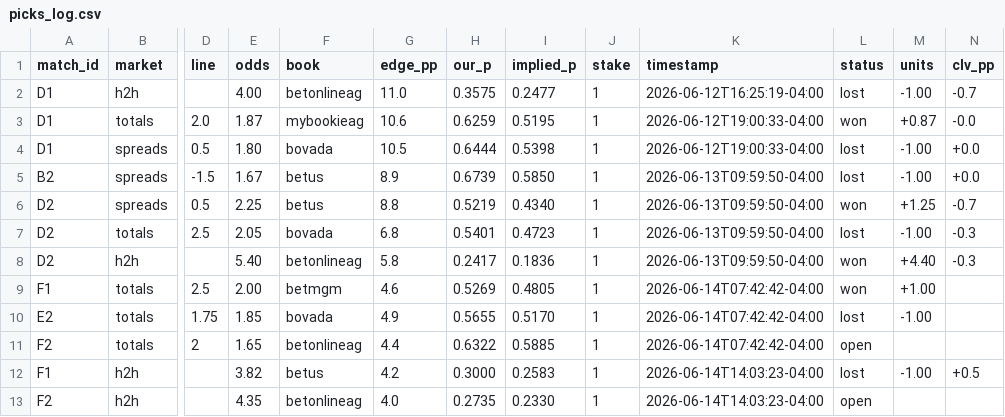
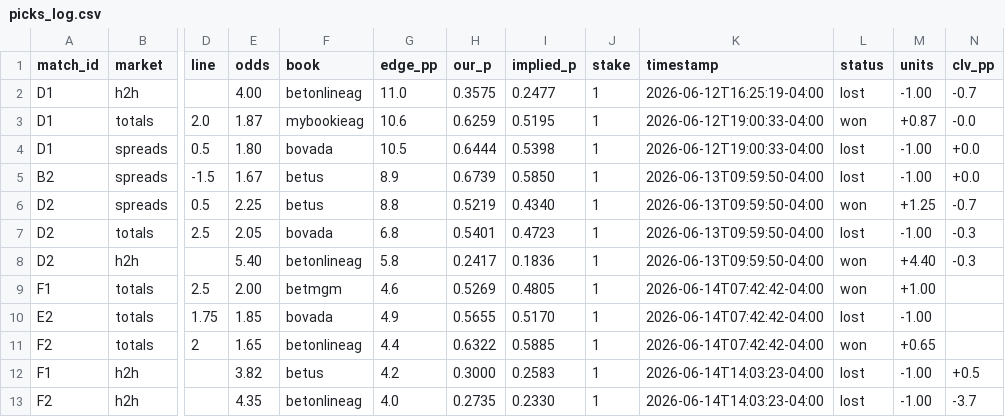
Before and after one commit to alxgriff/wc26-hub, a CSV file: data/picks_log.csv, drawn as a sheet; only a part is shown, gaps mark what is left out; the diff names each change by its address in the sheet, - before the commit and + after, or states it on an @@ line.

```diff
--- a/data/picks_log.csv
+++ b/data/picks_log.csv
-L11 (status): open
+L11 (status): won
-M11 (units): (empty)
+M11 (units): +0.65
-L13 (status): open
+L13 (status): lost
-M13 (units): (empty)
+M13 (units): -1.00
-N13 (clv_pp): (empty)
+N13 (clv_pp): -3.7
```
Also changed, not shown: data/fixtures.csv, data/predictions_log.csv, 16 other files.
